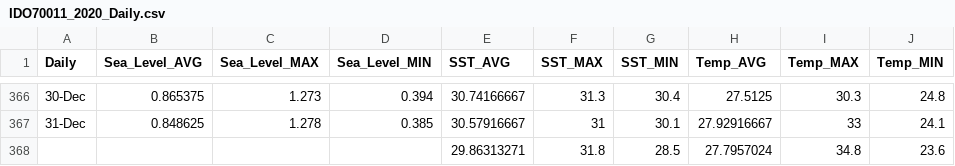
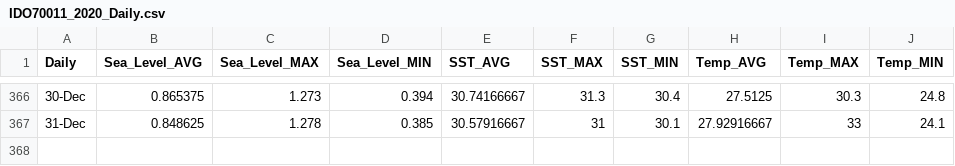
Before and after one commit to HelenIG/MATH5271Task1, a CSV file: IDO70011_2020_Daily.csv, drawn as a sheet; only a part is shown, gaps mark what is left out; the diff names each change by its address in the sheet, - before the commit and + after, or states it on an @@ line.

Commit message:
Update IDO70011_2020_Daily.csv

```diff
--- a/IDO70011_2020_Daily.csv
+++ b/IDO70011_2020_Daily.csv
-row 368:  |  |  |  | 29.86313271 | 31.8 | 28.5 | 27.7957024 | 34.8 | 23.6
```
